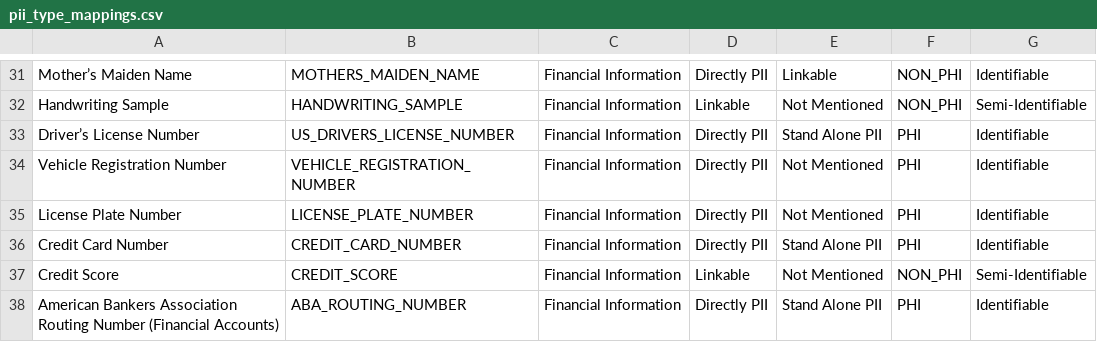
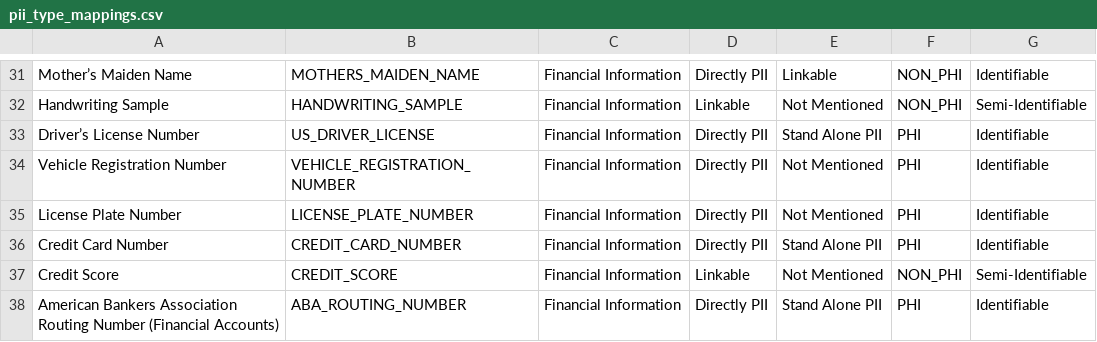
Before and after one commit to subhradip-bose/pii-codex, a CSV file: pii_codex/data/v1/pii_type_mappings.csv, drawn as a sheet; only a part is shown, gaps mark what is left out.

Commit message:
Update pii_type_mappings.csv

```diff
--- a/pii_codex/data/v1/pii_type_mappings.csv
+++ b/pii_codex/data/v1/pii_type_mappings.csv
@@ -32,3 +32,3 @@ Mother’s Maiden Name,MOTHERS_MAIDEN_NAME,Financial Information,Directly PII,Li
 Handwriting Sample,HANDWRITING_SAMPLE,Financial Information,Linkable,Not Mentioned,NON_PHI,Semi-Identifiable
-Driver’s License Number,US_DRIVERS_LICENSE_NUMBER,Financial Information,Directly PII,Stand Alone PII,PHI,Identifiable
+Driver’s License Number,US_DRIVER_LICENSE,Financial Information,Directly PII,Stand Alone PII,PHI,Identifiable
 Vehicle Registration Number,VEHICLE_REGISTRATION_NUMBER,Financial Information,Directly PII,Not Mentioned,PHI,Identifiable
```
